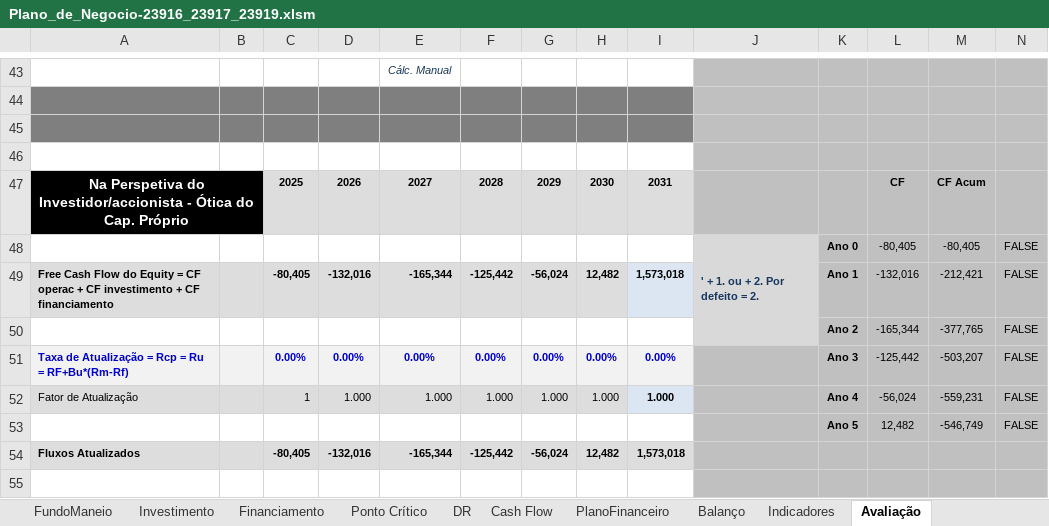
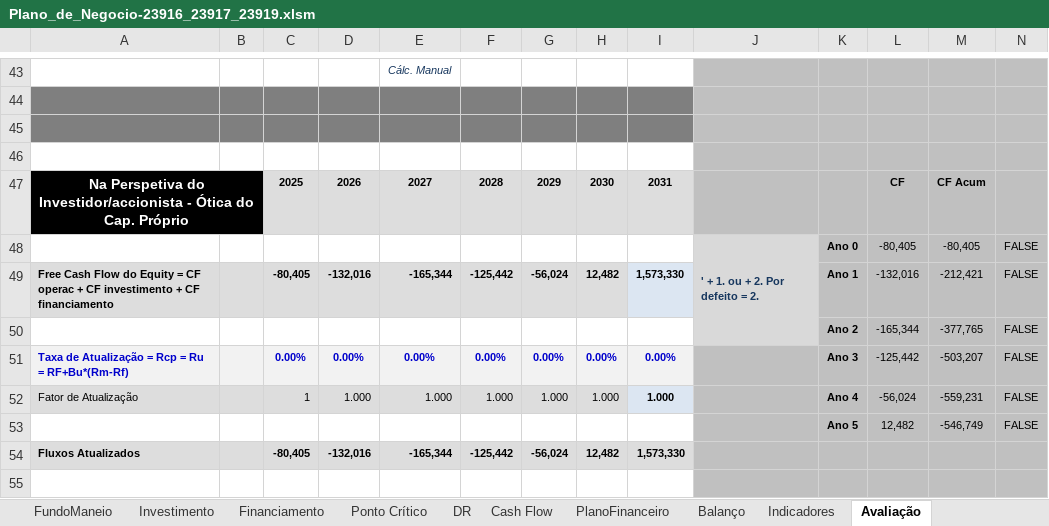
Before and after one commit to zDragonPaulo/Marketing_Projeto, an Excel workbook: Recursos Adicionais/Plano_de_Negocio-23916_23917_23919.xlsm, sheet Avaliação, drawn as a sheet; only a part is shown, gaps mark what is left out; values as stored, in another font and other column widths than the file's, no borders; charts and pictures not drawn; the diff covers the shown part only; the diff names each change by its address in the sheet, - before the commit and + after, or states it on an @@ line.

```diff
--- a/Recursos Adicionais/Plano_de_Negocio-23916_23917_23919.xlsm (sheet Avaliação)
+++ b/Recursos Adicionais/Plano_de_Negocio-23916_23917_23919.xlsm (sheet Avaliação)
-I49: 1,573,018
+I49: 1,573,330
-I54: 1,573,018
+I54: 1,573,330
```
Also changed, not shown: 3 added rows, 3 removed rows and 18 edited cells elsewhere in this sheet, sheet Balanço, sheet PlanoFinanceiro, sheet Indicadores, sheet DR, formulas that keep their value.
